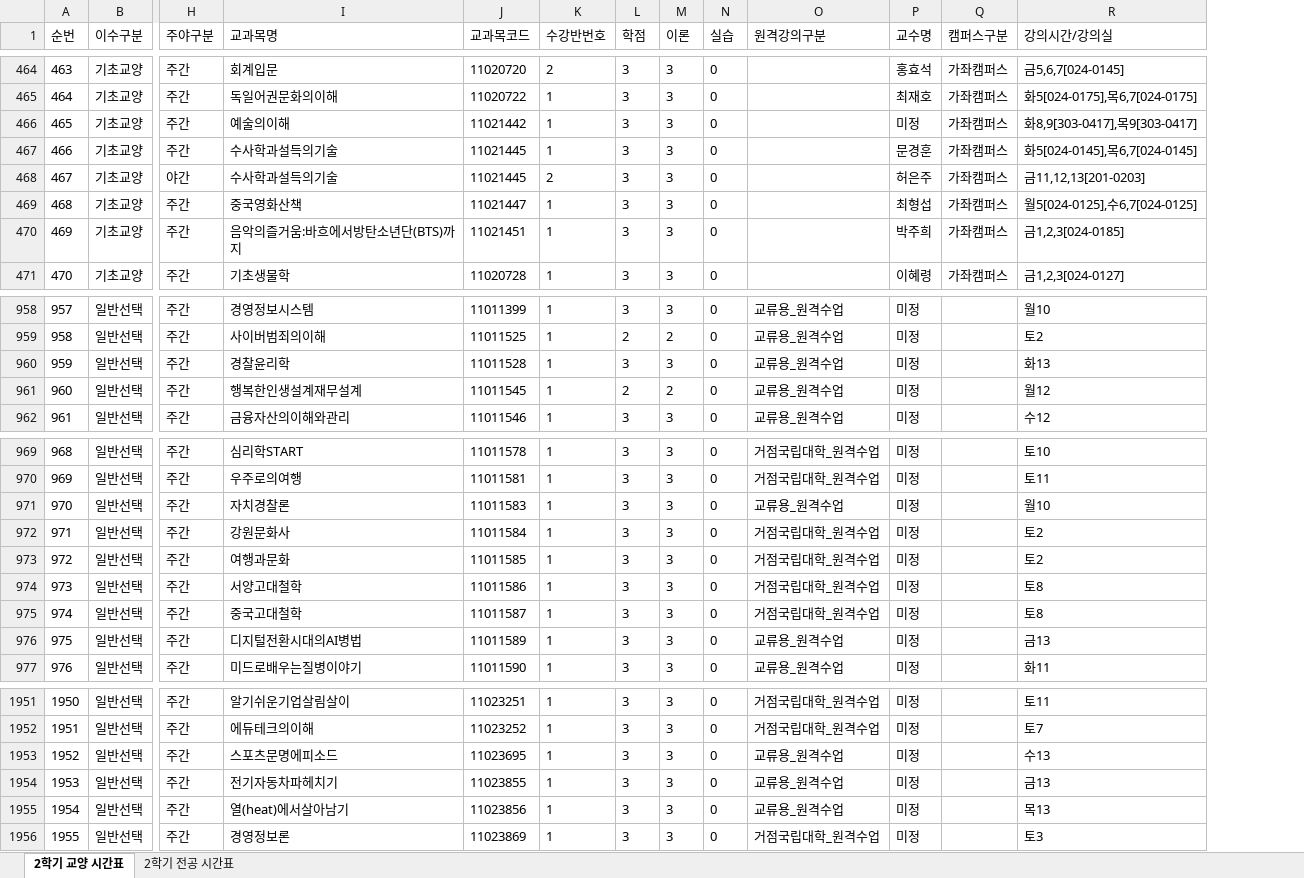
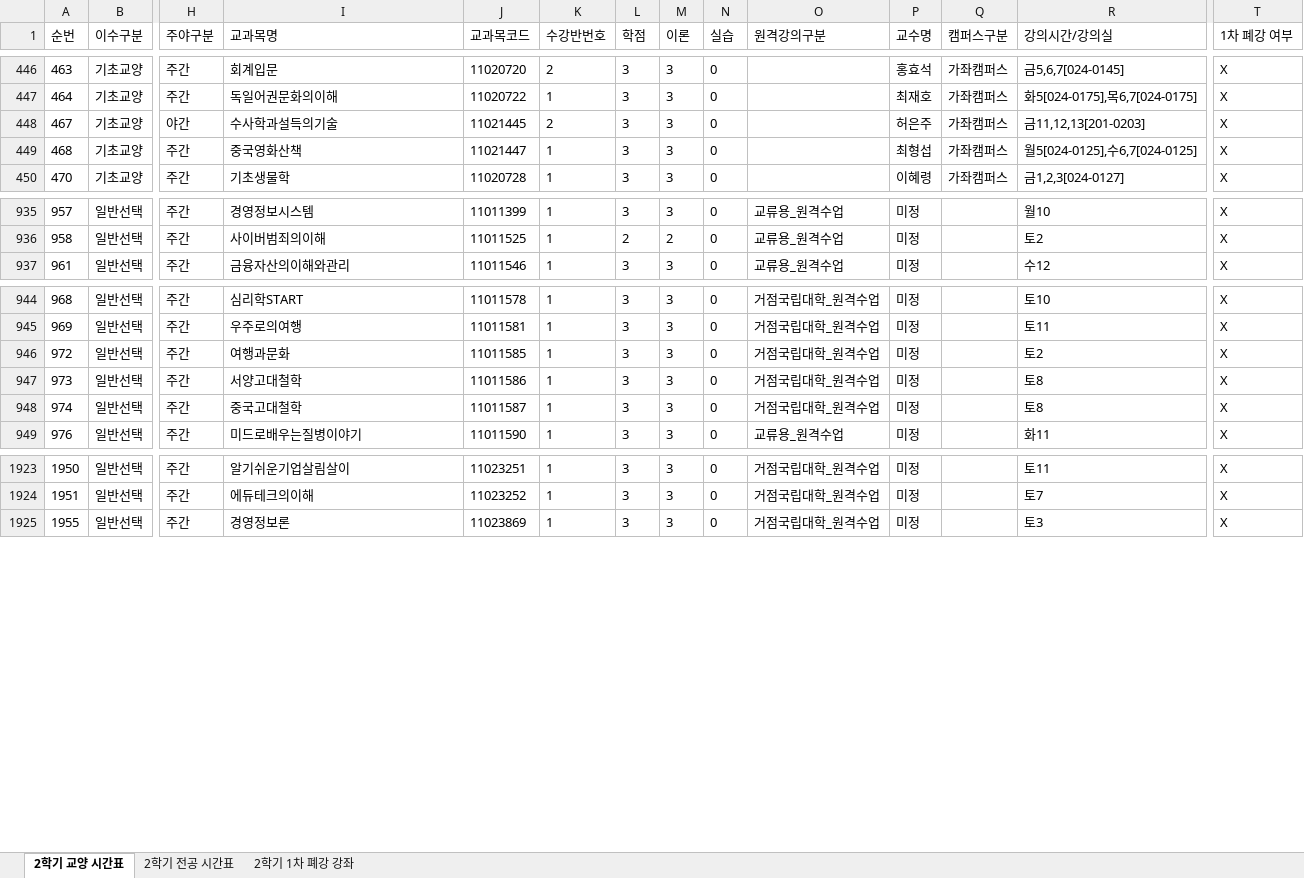
Before and after one commit to youngchaurachacha/gnu-timetable, an Excel workbook: 경상국립대학교 2025학년도 2학기 시간표.xlsx, sheet 2학기 교양 시간표, drawn as a sheet; only a part is shown, gaps mark what is left out; values as stored, in another font and other column widths than the file's, no borders; table styles not drawn; removed rows and columns are numbered as before the commit, all else as after; rows hold the shown columns only; the diff covers the shown part only; the diff names each change by its address in the sheet, - before the commit and + after, or states it on an @@ line.

```diff
--- a/경상국립대학교 2025학년도 2학기 시간표.xlsx (sheet 2학기 교양 시간표)
+++ b/경상국립대학교 2025학년도 2학기 시간표.xlsx (sheet 2학기 교양 시간표)
+sheet tab: 2학기 1차 폐강 강좌
+column T (1차 폐강 여부), rows 446-450: all X; rows 935-937: all X; rows 944-949: all X; rows 1923-1925: all X
-row 466: 465 | 기초교양 | 주간 | 예술의이해 | 11021442 | 1 | 3 | 3 | 0 |  | 미정 | 가좌캠퍼스 | 화8,9[303-0417],목9[303-0417]
-row 467: 466 | 기초교양 | 주간 | 수사학과설득의기술 | 11021445 | 1 | 3 | 3 | 0 |  | 문경훈 | 가좌캠퍼스 | 화5[024-0145],목6,7[024-0145]
-row 470: 469 | 기초교양 | 주간 | 음악의즐거움:바흐에서방탄소년단(BTS)까지 | 11021451 | 1 | 3 | 3 | 0 |  | 박주희 | 가좌캠퍼스 | 금1,2,3[024-0185]
-row 960: 959 | 일반선택 | 주간 | 경찰윤리학 | 11011528 | 1 | 3 | 3 | 0 | 교류용_원격수업 | 미정 |  | 화13
-row 961: 960 | 일반선택 | 주간 | 행복한인생설계재무설계 | 11011545 | 1 | 2 | 2 | 0 | 교류용_원격수업 | 미정 |  | 월12
-row 971: 970 | 일반선택 | 주간 | 자치경찰론 | 11011583 | 1 | 3 | 3 | 0 | 교류용_원격수업 | 미정 |  | 월10
-row 972: 971 | 일반선택 | 주간 | 강원문화사 | 11011584 | 1 | 3 | 3 | 0 | 거점국립대학_원격수업 | 미정 |  | 토2
-row 976: 975 | 일반선택 | 주간 | 디지털전환시대의AI병법 | 11011589 | 1 | 3 | 3 | 0 | 교류용_원격수업 | 미정 |  | 금13
-row 1953: 1952 | 일반선택 | 주간 | 스포츠문명에피소드 | 11023695 | 1 | 3 | 3 | 0 | 교류용_원격수업 | 미정 |  | 수13
-row 1954: 1953 | 일반선택 | 주간 | 전기자동차파헤치기 | 11023855 | 1 | 3 | 3 | 0 | 교류용_원격수업 | 미정 |  | 금13
-row 1955: 1954 | 일반선택 | 주간 | 열(heat)에서살아남기 | 11023856 | 1 | 3 | 3 | 0 | 교류용_원격수업 | 미정 |  | 목13
```
Also changed, not shown: 24 removed rows elsewhere in this sheet, sheet 2학기 전공 시간표.
